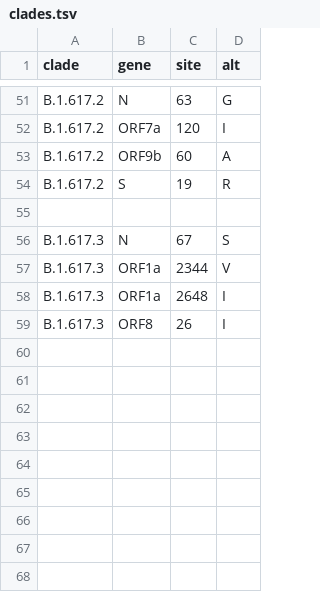
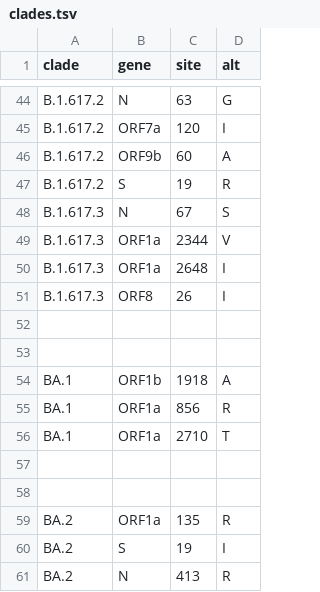
Before and after one commit to josephfauver/Clusters_B2, a TSV file: config/clades.tsv, drawn as a sheet; only a part is shown, gaps mark what is left out; the diff covers the shown part only.

Commit message:
Update clades.tsv

```diff
--- a/config/clades.tsv
+++ b/config/clades.tsv
@@ -54,3 +47,2 @@ B.1.617.2	ORF9b	60	A
 B.1.617.2	S	19	R
-
 B.1.617.3	N	67	S
@@ -59 +51,11 @@ B.1.617.3	ORF1a	2648	I
 B.1.617.3	ORF8	26	I
+
+
+BA.1	ORF1b	1918	A
+BA.1	ORF1a	856	R
+BA.1	ORF1a	2710	T
+
+
+BA.2	ORF1a	135	R
+BA.2	S	19	I
+BA.2	N	413	R
```
Also changed, not shown: 7 removed rows elsewhere in this file.
